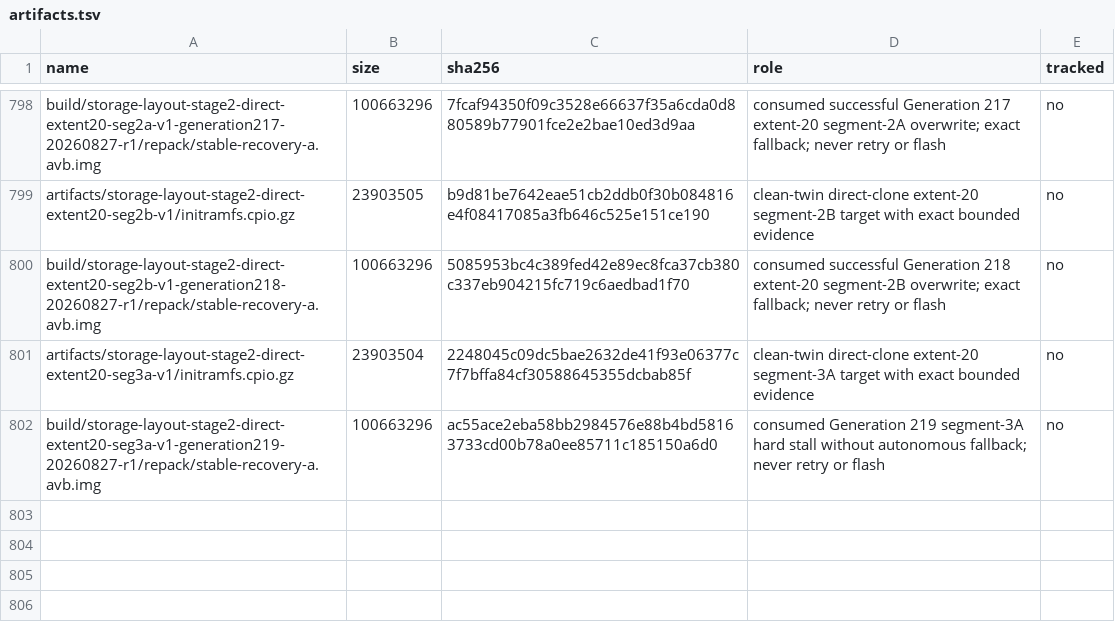
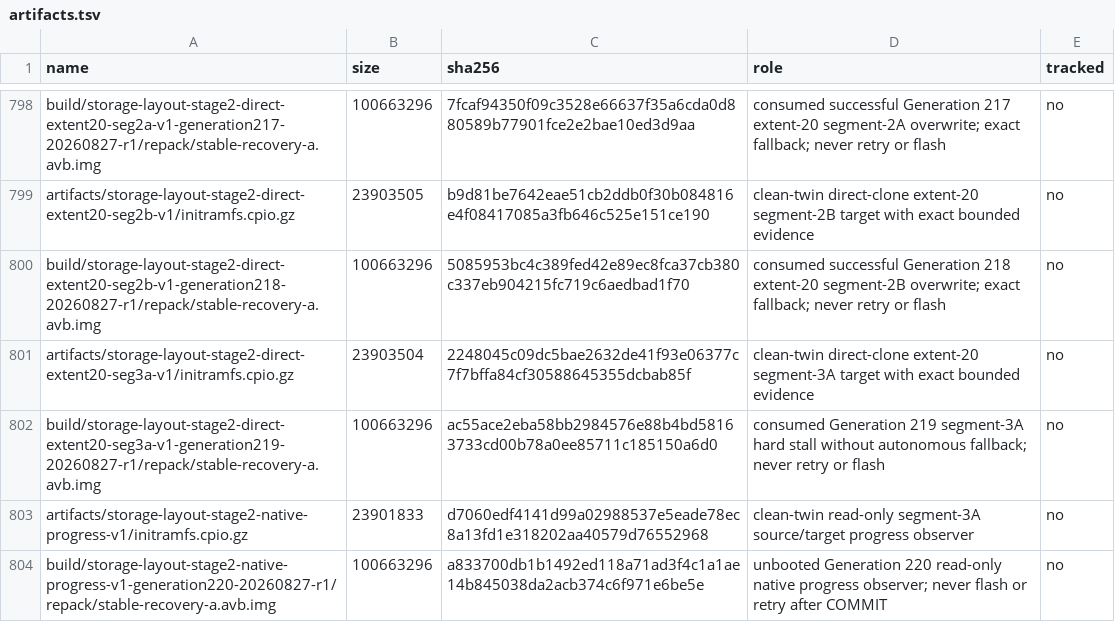
Before and after one commit to klimovich008/rog5-linux, a TSV file: manifests/artifacts.tsv, drawn as a sheet; only a part is shown, gaps mark what is left out.

Commit message:
Prepare Generation 220 read-only progress probe

```diff
--- a/manifests/artifacts.tsv
+++ b/manifests/artifacts.tsv
@@ -802 +802,3 @@ artifacts/storage-layout-stage2-direct-extent20-seg3a-v1/initramfs.cpio.gz	23903
 build/storage-layout-stage2-direct-extent20-seg3a-v1-generation219-20260827-r1/repack/stable-recovery-a.avb.img	100663296	ac55ace2eba58bb2984576e88b4bd58163733cd00b78a0ee85711c185150a6d0	consumed Generation 219 segment-3A hard stall without autonomous fallback; never retry or flash	no
+artifacts/storage-layout-stage2-native-progress-v1/initramfs.cpio.gz	23901833	d7060edf4141d99a02988537e5eade78ec8a13fd1e318202aa40579d76552968	clean-twin read-only segment-3A source/target progress observer	no
+build/storage-layout-stage2-native-progress-v1-generation220-20260827-r1/repack/stable-recovery-a.avb.img	100663296	a833700db1b1492ed118a71ad3f4c1a1ae14b845038da2acb374c6f971e6be5e	unbooted Generation 220 read-only native progress observer; never flash or retry after COMMIT	no
```
Also changed, not shown: manifests/temporary-boot-images.tsv, 14 other files.
